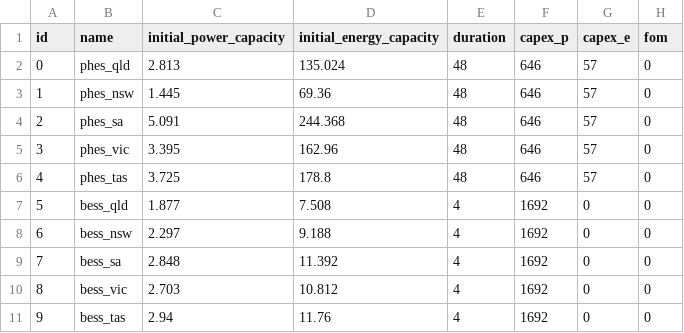
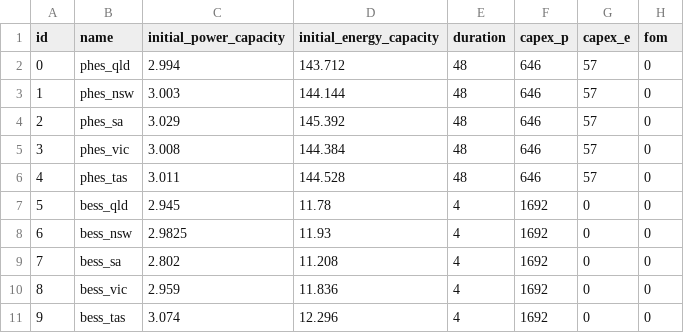
Before and after one commit to TimWeberRE100/FIRM_CE, a CSV file: firm_ce/config/storages.csv, drawn as a sheet; only a part is shown; the diff names each change by its address in the sheet, - before the commit and + after, or states it on an @@ line.

```diff
--- a/firm_ce/config/storages.csv
+++ b/firm_ce/config/storages.csv
-C2 (initial_power_capacity): 2.813
+C2 (initial_power_capacity): 2.994
-D2 (initial_energy_capacity): 135.024
+D2 (initial_energy_capacity): 143.712
-C3 (initial_power_capacity): 1.445
+C3 (initial_power_capacity): 3.003
-D3 (initial_energy_capacity): 69.36
+D3 (initial_energy_capacity): 144.144
-C4 (initial_power_capacity): 5.091
+C4 (initial_power_capacity): 3.029
-D4 (initial_energy_capacity): 244.368
+D4 (initial_energy_capacity): 145.392
-C5 (initial_power_capacity): 3.395
+C5 (initial_power_capacity): 3.008
-D5 (initial_energy_capacity): 162.96
+D5 (initial_energy_capacity): 144.384
-C6 (initial_power_capacity): 3.725
+C6 (initial_power_capacity): 3.011
-D6 (initial_energy_capacity): 178.8
+D6 (initial_energy_capacity): 144.528
-C7 (initial_power_capacity): 1.877
+C7 (initial_power_capacity): 2.945
-D7 (initial_energy_capacity): 7.508
+D7 (initial_energy_capacity): 11.78
-C8 (initial_power_capacity): 2.297
+C8 (initial_power_capacity): 2.9825
-D8 (initial_energy_capacity): 9.188
+D8 (initial_energy_capacity): 11.93
-C9 (initial_power_capacity): 2.848
+C9 (initial_power_capacity): 2.802
-D9 (initial_energy_capacity): 11.392
+D9 (initial_energy_capacity): 11.208
-C10 (initial_power_capacity): 2.703
+C10 (initial_power_capacity): 2.959
-D10 (initial_energy_capacity): 10.812
+D10 (initial_energy_capacity): 11.836
-C11 (initial_power_capacity): 2.94
+C11 (initial_power_capacity): 3.074
-D11 (initial_energy_capacity): 11.76
+D11 (initial_energy_capacity): 12.296
```
Also changed, not shown: firm_ce/config/generators.csv, firm_ce/config/initial_guess.csv, 7 other files.
